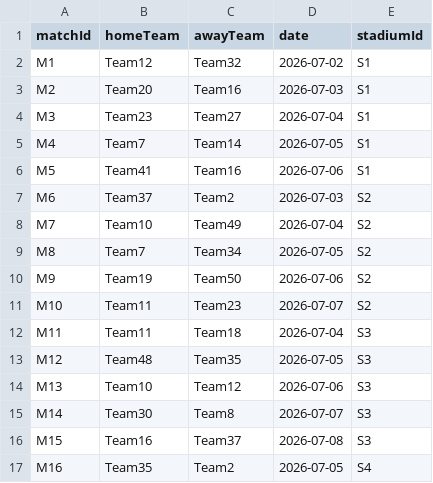
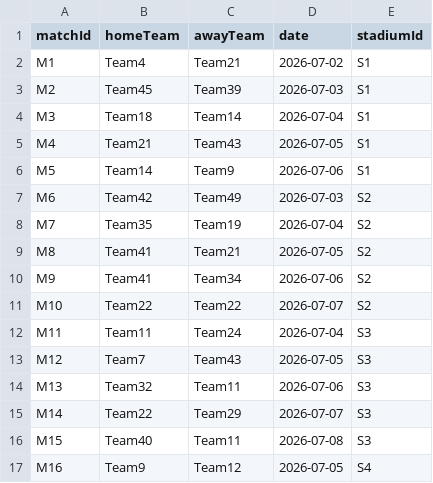
Before and after one commit to luongducduy-creator/NHOM_04_LAB211_TicketBooking, a CSV file: data/matches.csv, drawn as a sheet; only a part is shown; the diff covers the shown part only.

```diff
--- a/data/matches.csv
+++ b/data/matches.csv
@@ -1,17 +1,17 @@
 matchId,homeTeam,awayTeam,date,stadiumId
-M1,Team12,Team32,2026-07-02,S1
-M2,Team20,Team16,2026-07-03,S1
-M3,Team23,Team27,2026-07-04,S1
-M4,Team7,Team14,2026-07-05,S1
-M5,Team41,Team16,2026-07-06,S1
-M6,Team37,Team2,2026-07-03,S2
-M7,Team10,Team49,2026-07-04,S2
-M8,Team7,Team34,2026-07-05,S2
-M9,Team19,Team50,2026-07-06,S2
-M10,Team11,Team23,2026-07-07,S2
-M11,Team11,Team18,2026-07-04,S3
-M12,Team48,Team35,2026-07-05,S3
-M13,Team10,Team12,2026-07-06,S3
-M14,Team30,Team8,2026-07-07,S3
-M15,Team16,Team37,2026-07-08,S3
-M16,Team35,Team2,2026-07-05,S4
+M1,Team4,Team21,2026-07-02,S1
+M2,Team45,Team39,2026-07-03,S1
+M3,Team18,Team14,2026-07-04,S1
+M4,Team21,Team43,2026-07-05,S1
+M5,Team14,Team9,2026-07-06,S1
+M6,Team42,Team49,2026-07-03,S2
+M7,Team35,Team19,2026-07-04,S2
+M8,Team41,Team21,2026-07-05,S2
+M9,Team41,Team34,2026-07-06,S2
+M10,Team22,Team22,2026-07-07,S2
+M11,Team11,Team24,2026-07-04,S3
+M12,Team7,Team43,2026-07-05,S3
+M13,Team32,Team11,2026-07-06,S3
+M14,Team22,Team29,2026-07-07,S3
+M15,Team40,Team11,2026-07-08,S3
+M16,Team9,Team12,2026-07-05,S4
```
Also changed, not shown: 18 edited cells elsewhere in this file, data/sections.csv, 42 other files.
